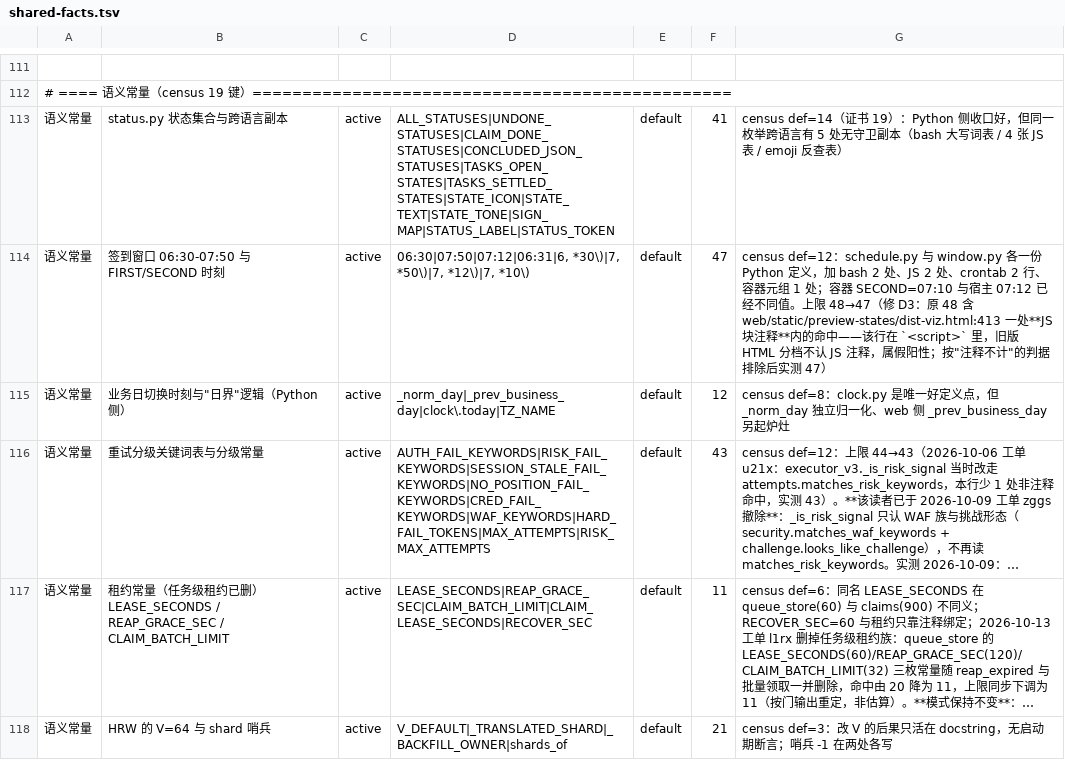
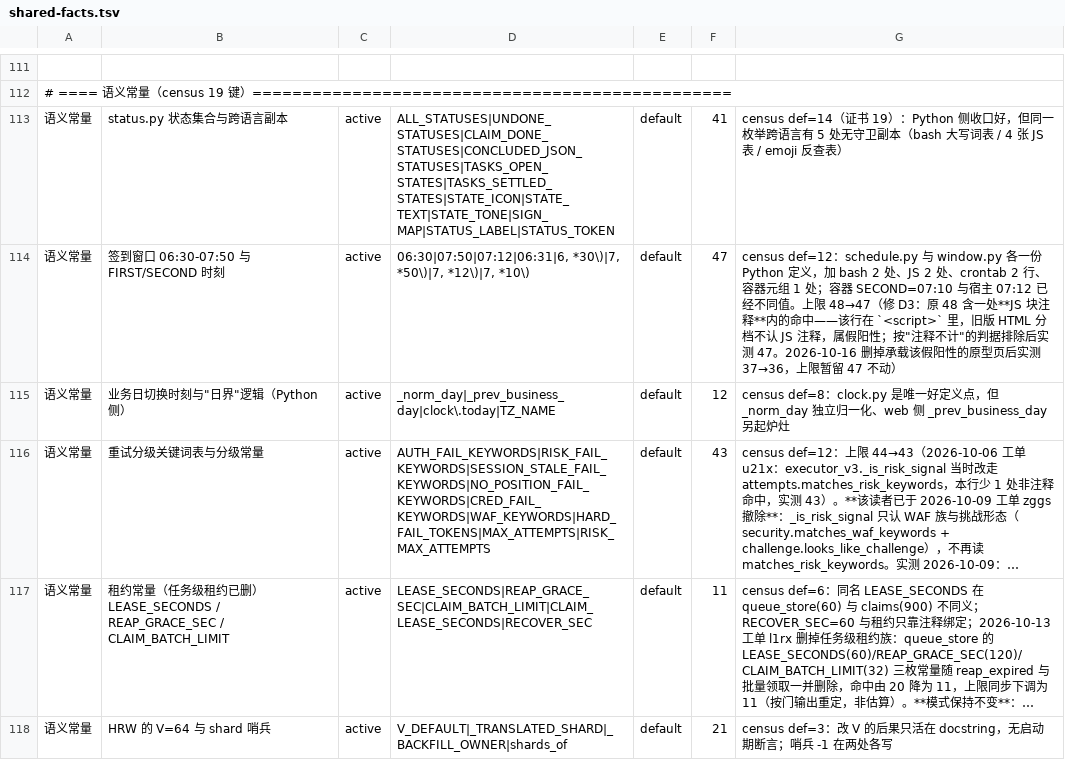
Before and after one commit to frostpolaris1/yiban-auto-sign, a TSV file: scripts/gate/shared-facts.tsv, drawn as a sheet; only a part is shown, gaps mark what is left out; long unchanged cells end in ….

Commit message:
chore(frontend): 删除 preview-states 原型页（退役账）＋清引用
- 删 web/static/preview-states/dist-viz.html（退化静态稿，用户裁决直接删除）
- tests/test_web_native_pickers.py：原生控件禁令的例外清单随文件删除清零
- scripts/gate/shared-facts.tsv：签到窗口键的口径备注不再引用已删文件

如实标注：该文件全文零 CSP 字样，删它**撤不掉** CSP 的 'unsafe-inline'
（真因是模板内联 <script> 块，theme_boot 独占 4 处，且
tests/test_csp_header_contract.py 硬断言该指令必须在响应头里）。故本批不动 CSP 头。

```diff
--- a/scripts/gate/shared-facts.tsv
+++ b/scripts/gate/shared-facts.tsv
@@ -113,3 +113,3 @@
 语义常量	status.py 状态集合与跨语言副本	active	ALL_STATUSES|UNDONE_STATUSES|CLAIM_DONE_STATUSES|CONCLUDED_JSON_STATUSES|TASKS_OPEN_STATES|TASKS_SETTLED_STATES|STATE_ICON|STATE_TEXT|STATE_TONE|SIGN_MAP|STATUS_LABEL|STATUS_TOKEN	default	41	census def=14（证书 19）：Python 侧收口好，但同一枚举跨语言有 5 处无守卫副本（bash 大写词表 / 4 张 JS 表 / emoji 反查表）
-语义常量	签到窗口 06:30-07:50 与 FIRST/SECOND 时刻	active	06:30|07:50|07:12|06:31|6, *30\)|7, *50\)|7, *12\)|7, *10\)	default	47	census def=12：schedule.py 与 window.py 各一份 Python 定义，加 bash 2 处、JS 2 处、crontab 2 行、容器元组 1 处；容器 SECOND=07:10 与宿主 07:12 已经不同值。上限 48→47（修 D3：原 48 含 web/static/preview-states/dist-viz.html:413 一处**JS 块注释**内的命中——该行在 `<script>` 里，旧版 HTML 分档不认 JS 注释，属假阳性；按"注释不计"的判据排除后实测 47）
+语义常量	签到窗口 06:30-07:50 与 FIRST/SECOND 时刻	active	06:30|07:50|07:12|06:31|6, *30\)|7, *50\)|7, *12\)|7, *10\)	default	47	census def=12：schedule.py 与 window.py 各一份 Python 定义，加 bash 2 处、JS 2 处、crontab 2 行、容器元组 1 处；容器 SECOND=07:10 与宿主 07:12 已经不同值。上限 48→47（修 D3：原 48 含一处**JS 块注释**内的命中——该行在 `<script>` 里，旧版 HTML 分档不认 JS 注释，属假阳性；按"注释不计"的判据排除后实测 47。2026-10-16 删掉承载该假阳性的原型页后实测 37→36，上限暂留 47 不动）
 语义常量	业务日切换时刻与"日界"逻辑（Python 侧）	active	_norm_day|_prev_business_day|clock\.today|TZ_NAME	default	12	census def=8：clock.py 是唯一好定义点，但 _norm_day 独立归一化、web 侧 _prev_business_day 另起炉灶
```
Also changed, not shown: 3 other files.
